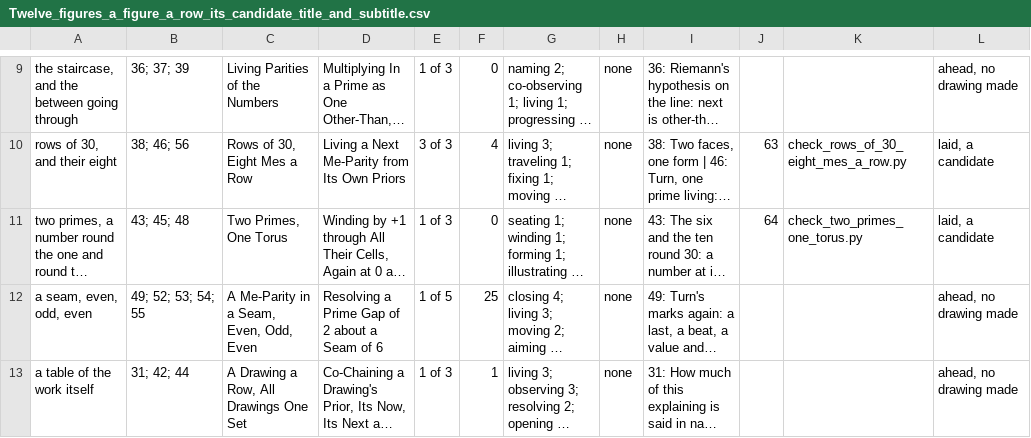
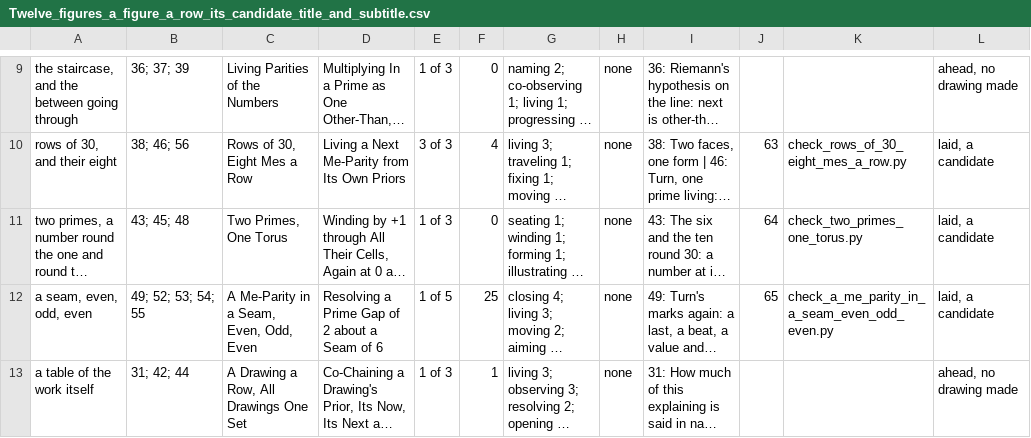
Before and after one commit to chris-j-handel/corus, a CSV file: incoming/v410illustrating/Twelve_figures_a_figure_a_row_its_candidate_title_and_subtitle.csv, drawn as a sheet; only a part is shown, gaps mark what is left out; long unchanged cells end in …; the diff names each change by its address in the sheet, - before the commit and + after, or states it on an @@ line.

```diff
--- a/incoming/v410illustrating/Twelve_figures_a_figure_a_row_its_candidate_title_and_subtitle.csv
+++ b/incoming/v410illustrating/Twelve_figures_a_figure_a_row_its_candidate_title_and_subtitle.csv
-J12: (empty)
+J12: 65
-K12: (empty)
+K12: check_a_me_parity_in_a_seam_even_odd_even.py
-L12: ahead, no drawing made
+L12: laid, a candidate
```
Also changed, not shown: 8 other files.
